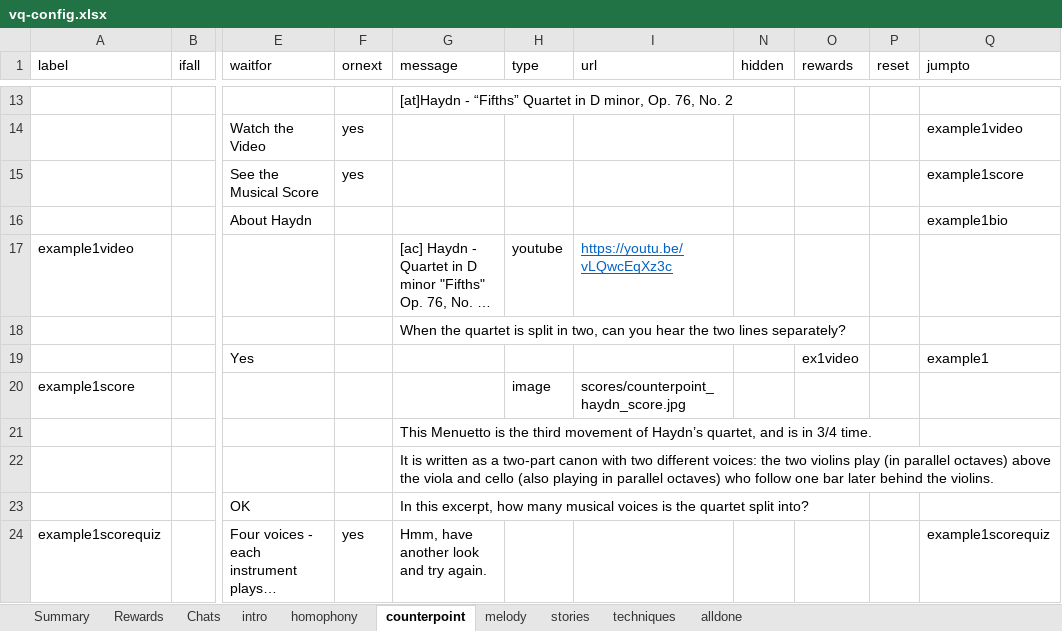
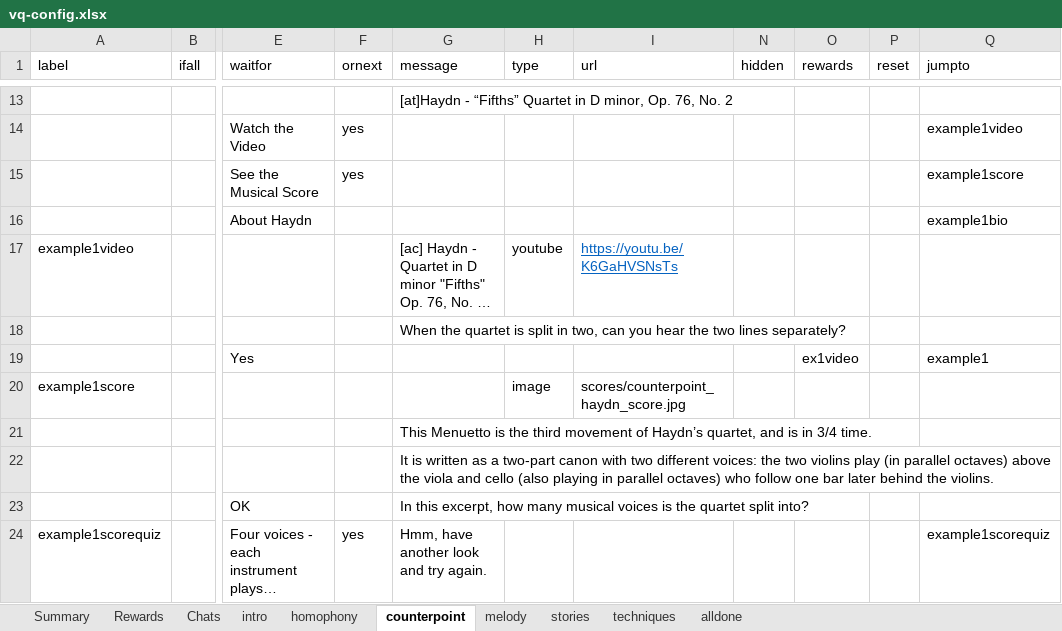
Before and after one commit to MixedRealityLab/music-class-chat, an Excel workbook: data/vq-config.xlsx, sheet counterpoint, drawn as a sheet; only a part is shown, gaps mark what is left out; long unchanged cells end in …; values as stored, in another font and other column widths than the file's, no borders; charts and pictures and table styles not drawn; the diff names each change by its address in the sheet, - before the commit and + after, or states it on an @@ line.

Commit message:
Update spreadsheet

```diff
--- a/data/vq-config.xlsx (sheet counterpoint)
+++ b/data/vq-config.xlsx (sheet counterpoint)
-I17 (url): https://youtu.be/vLQwcEqXz3c
+I17 (url): https://youtu.be/K6GaHVSNsTs
```
